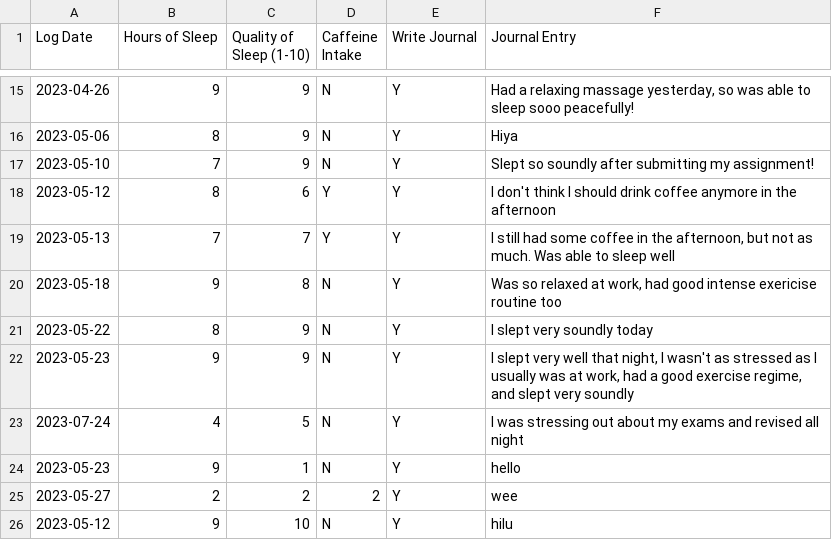
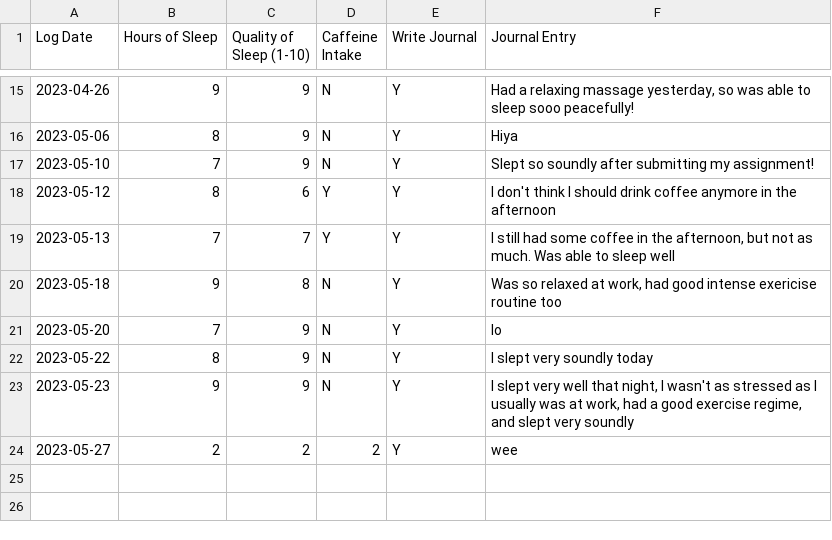
Before and after one commit to jessicacliong/JessicaLiong_T1A3, a CSV file: src/user_information.csv, drawn as a sheet; only a part is shown, gaps mark what is left out.

```diff
--- a/src/user_information.csv
+++ b/src/user_information.csv
@@ -20,7 +20,5 @@ Log Date,Hours of Sleep,Quality of Sleep (1-10),Caffeine Intake,Write Journal,Jo
 2023-05-18,9,8,N,Y,"Was so relaxed at work, had good intense exericise routine too"
+2023-05-20,7,9,N,Y,lo
 2023-05-22,8,9,N,Y,I slept very soundly today
 2023-05-23,9,9,N,Y,"I slept very well that night, I wasn't as stressed as I usually was at work, had a good exercise regime, and slept very soundly"
-2023-07-24,4,5,N,Y,I was stressing out about my exams and revised all night
-2023-05-23,9,1,N,Y,hello
 2023-05-27,2,2,2,Y,wee
-2023-05-12,9,10,N,Y,hilu
```
Also changed, not shown: 2 other files.
